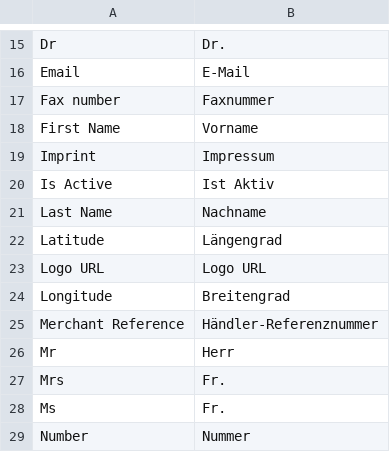
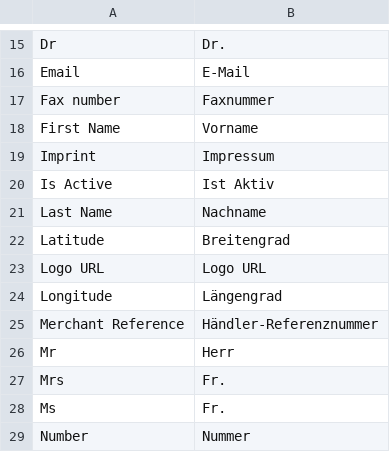
Before and after one commit to spryker/merchant-profile-merchant-portal-gui, a CSV file: data/translation/Zed/de_DE.csv, drawn as a sheet; only a part is shown, gaps mark what is left out.

Commit message:
MP-4058: fixed wrong translations

```diff
--- a/data/translation/Zed/de_DE.csv
+++ b/data/translation/Zed/de_DE.csv
@@ -21,5 +21,5 @@ Imprint,Impressum
 "Last Name",Nachname
-Latitude,Längengrad
+Latitude,Breitengrad
 "Logo URL","Logo URL"
-Longitude,Breitengrad
+Longitude,Längengrad
 "Merchant Reference",Händler-Referenznummer
```
